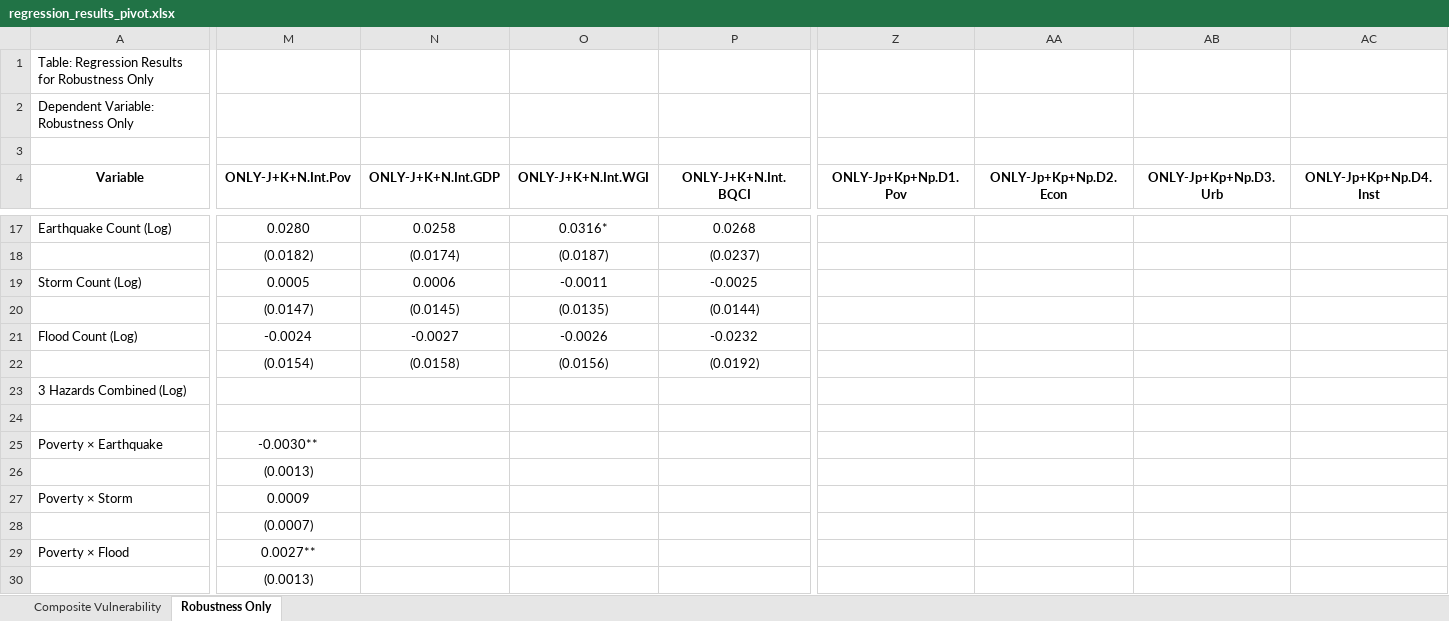
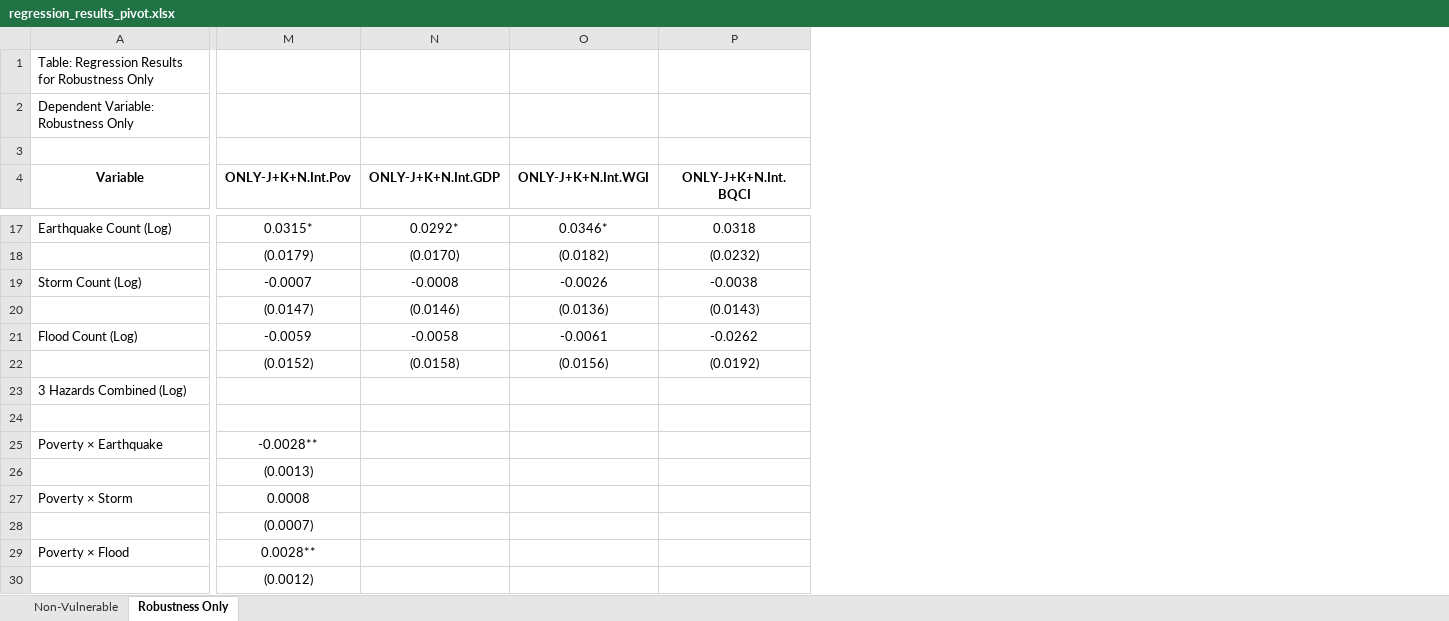
Before and after one commit to surfin89/resilient_housing_global_regression, an Excel workbook: Results/regression_results_pivot.xlsx, sheet Robustness Only, drawn as a sheet; only a part is shown, gaps mark what is left out; values as stored, in another font and other column widths than the file's, no borders; removed rows and columns are numbered as before the commit, all else as after; the diff covers the shown part only; the diff names each change by its address in the sheet, - before the commit and + after, or states it on an @@ line.

```diff
--- a/Results/regression_results_pivot.xlsx (sheet Robustness Only)
+++ b/Results/regression_results_pivot.xlsx (sheet Robustness Only)
-sheet tab: Composite Vulnerability
+sheet tab: Non-Vulnerable
-column Z (ONLY-Jp+Kp+Np.D1.Pov), empty
-column AA (ONLY-Jp+Kp+Np.D2.Econ), empty
-column AB (ONLY-Jp+Kp+Np.D3.Urb), empty
-column AC (ONLY-Jp+Kp+Np.D4.Inst), empty
-M17 (ONLY-J+K+N.Int.Pov): 0.0280
+M17 (ONLY-J+K+N.Int.Pov): 0.0315*
-N17 (ONLY-J+K+N.Int.GDP): 0.0258
+N17 (ONLY-J+K+N.Int.GDP): 0.0292*
-O17 (ONLY-J+K+N.Int.WGI): 0.0316*
+O17 (ONLY-J+K+N.Int.WGI): 0.0346*
-P17 (ONLY-J+K+N.Int.BQCI): 0.0268
+P17 (ONLY-J+K+N.Int.BQCI): 0.0318
-M18 (ONLY-J+K+N.Int.Pov): (0.0182)
+M18 (ONLY-J+K+N.Int.Pov): (0.0179)
-N18 (ONLY-J+K+N.Int.GDP): (0.0174)
+N18 (ONLY-J+K+N.Int.GDP): (0.0170)
-O18 (ONLY-J+K+N.Int.WGI): (0.0187)
+O18 (ONLY-J+K+N.Int.WGI): (0.0182)
-P18 (ONLY-J+K+N.Int.BQCI): (0.0237)
+P18 (ONLY-J+K+N.Int.BQCI): (0.0232)
-M19 (ONLY-J+K+N.Int.Pov): 0.0005
+M19 (ONLY-J+K+N.Int.Pov): -0.0007
-N19 (ONLY-J+K+N.Int.GDP): 0.0006
+N19 (ONLY-J+K+N.Int.GDP): -0.0008
-O19 (ONLY-J+K+N.Int.WGI): -0.0011
+O19 (ONLY-J+K+N.Int.WGI): -0.0026
-P19 (ONLY-J+K+N.Int.BQCI): -0.0025
+P19 (ONLY-J+K+N.Int.BQCI): -0.0038
-N20 (ONLY-J+K+N.Int.GDP): (0.0145)
+N20 (ONLY-J+K+N.Int.GDP): (0.0146)
-O20 (ONLY-J+K+N.Int.WGI): (0.0135)
+O20 (ONLY-J+K+N.Int.WGI): (0.0136)
-P20 (ONLY-J+K+N.Int.BQCI): (0.0144)
+P20 (ONLY-J+K+N.Int.BQCI): (0.0143)
-M21 (ONLY-J+K+N.Int.Pov): -0.0024
+M21 (ONLY-J+K+N.Int.Pov): -0.0059
-N21 (ONLY-J+K+N.Int.GDP): -0.0027
+N21 (ONLY-J+K+N.Int.GDP): -0.0058
-O21 (ONLY-J+K+N.Int.WGI): -0.0026
+O21 (ONLY-J+K+N.Int.WGI): -0.0061
-P21 (ONLY-J+K+N.Int.BQCI): -0.0232
+P21 (ONLY-J+K+N.Int.BQCI): -0.0262
-M22 (ONLY-J+K+N.Int.Pov): (0.0154)
+M22 (ONLY-J+K+N.Int.Pov): (0.0152)
-M25 (ONLY-J+K+N.Int.Pov): -0.0030**
+M25 (ONLY-J+K+N.Int.Pov): -0.0028**
-M27 (ONLY-J+K+N.Int.Pov): 0.0009
+M27 (ONLY-J+K+N.Int.Pov): 0.0008
-M29 (ONLY-J+K+N.Int.Pov): 0.0027**
+M29 (ONLY-J+K+N.Int.Pov): 0.0028**
-M30 (ONLY-J+K+N.Int.Pov): (0.0013)
+M30 (ONLY-J+K+N.Int.Pov): (0.0012)
```
Also changed, not shown: 2 added rows, 42 removed rows, 14 removed columns and 295 edited cells elsewhere in this sheet, sheet Non-Vulnerable, Results/Table_Robustness_Checks.xlsx, Results/regression_results_formatted.xlsx, 5 other files.
